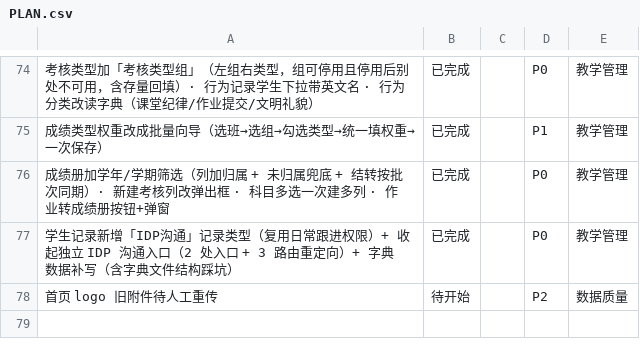
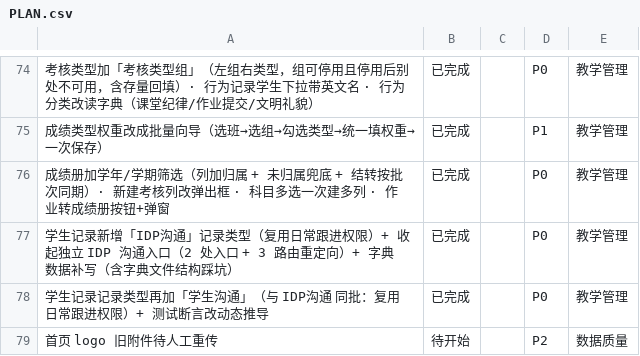
Before and after one commit to sunxufeng/acms, a CSV file: PLAN.csv, drawn as a sheet; only a part is shown, gaps mark what is left out; the diff names each change by its address in the sheet, - before the commit and + after, or states it on an @@ line.

Commit message:
docs(plan): 交付记录追加「记录类型再加一项 学生沟通」
要点（PLAN.md 的 2026-09-21 中午（3）段）：
- 同批五处改动照搬，moduleKey 同样复用 dailyFollowups（三个类型共用一个权限点、零角色配置）；
  语义写清：学生沟通 = 与学生本人，区别于与家长的「家校沟通」
- 🔴 测试断言要按类型定义**动态推导**，只有具体值才写死（上一版写死清单，加类型即变红）
- 🔴 生产字典该 key 已被持久化 ⇒ 补写脚本必须幂等（读现值 → 缺才插入），不能整体覆盖成种子值

纯文档改动，无产物变化（代码已随 4067252 部署并验证）。

```diff
--- a/PLAN.csv
+++ b/PLAN.csv
+row 78: 学生记录记录类型再加「学生沟通」（与 IDP沟通 同批：复用日常跟进权限）+ 测试断言改动态推导 | 已完成 |  | P0 | 教学管理
```
Also changed, not shown: 2 other files.
